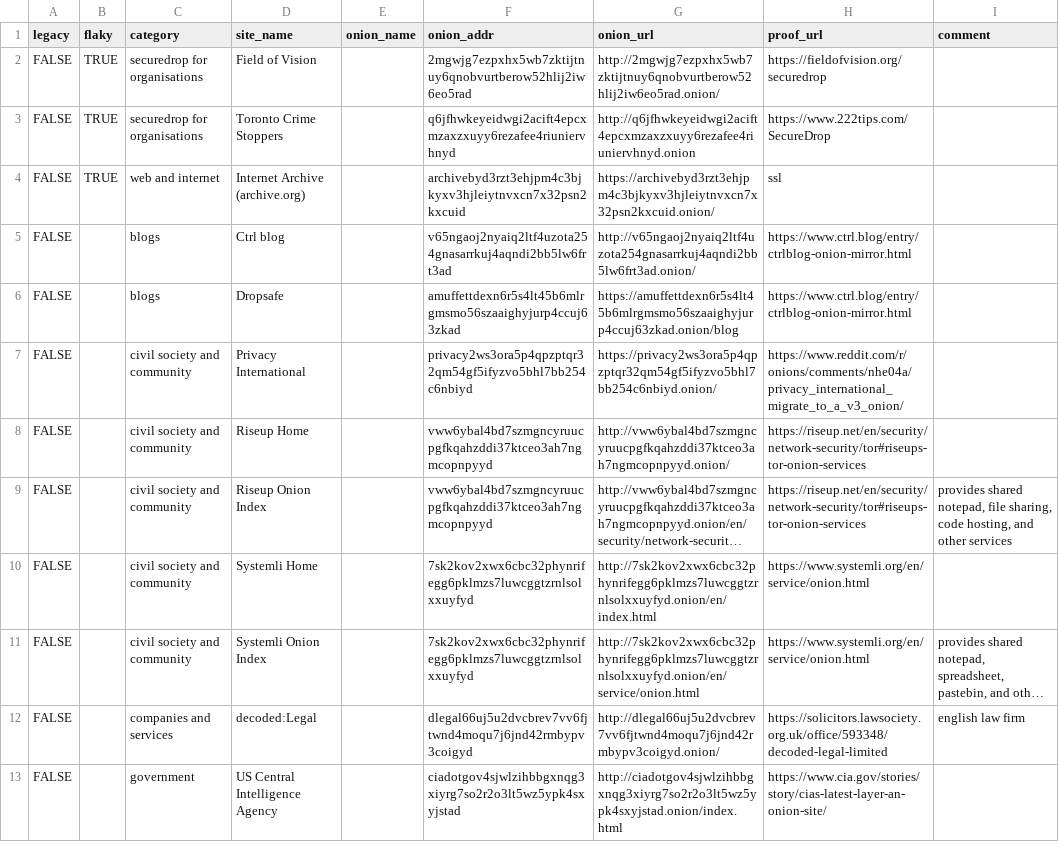
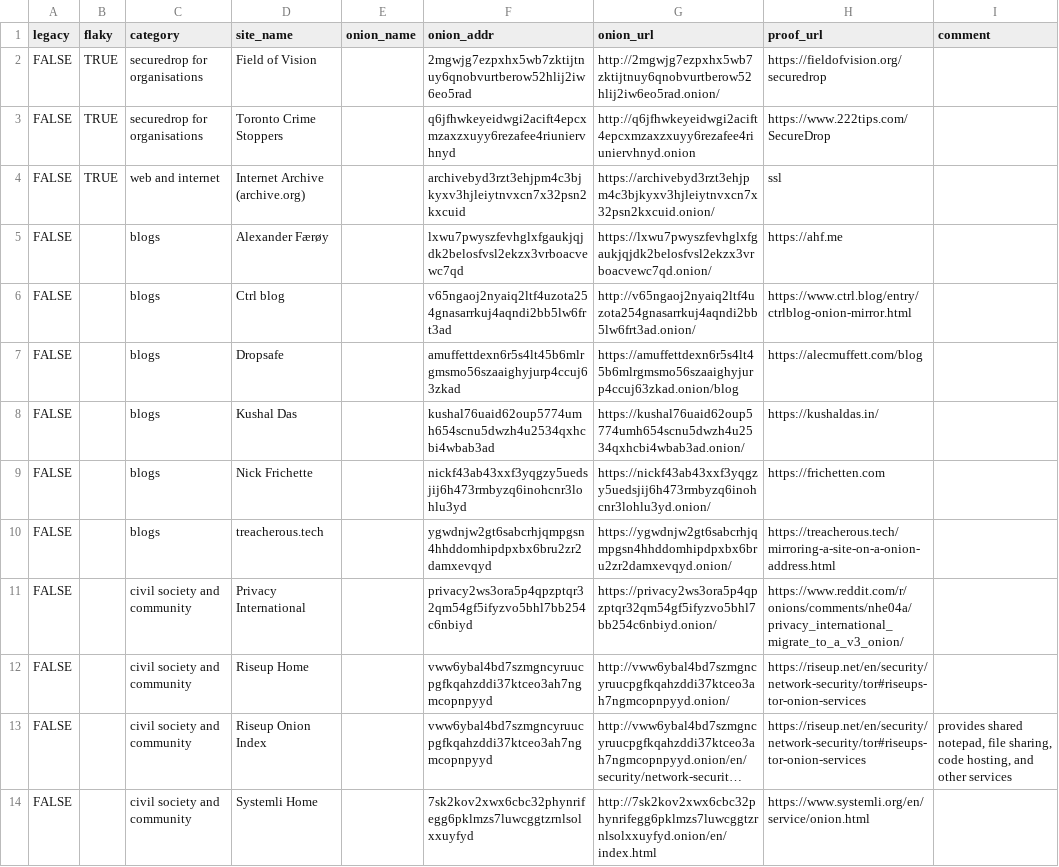
Before and after one commit to alecmuffett/real-world-onion-sites, a CSV file: master.csv, drawn as a sheet; only a part is shown; the shorter side is filled out with more unchanged rows; long unchanged cells end in ….

```diff
--- a/master.csv
+++ b/master.csv
@@ -4,4 +4,8 @@ FALSE,TRUE,securedrop for organisations,Toronto Crime Stoppers,,q6jfhwkeyeidwgi2
 FALSE,TRUE,web and internet,Internet Archive (archive.org),,archivebyd3rzt3ehjpm4c3bjkyxv3hjleiytnvxcn7x32psn2kxcuid,https://archivebyd3rzt3ehjpm4c3bjkyxv3hjleiytnvxcn7x32psn2kxcuid.onion/,ssl,
+FALSE,,blogs,Alexander Færøy,,lxwu7pwyszfevhglxfgaukjqjdk2belosfvsl2ekzx3vrboacvewc7qd,https://lxwu7pwyszfevhglxfgaukjqjdk2belosfvsl2ekzx3vrboacvewc7qd.onion/,https://ahf.me,
 FALSE,,blogs,Ctrl blog,,v65ngaoj2nyaiq2ltf4uzota254gnasarrkuj4aqndi2bb5lw6frt3ad,http://v65ngaoj2nyaiq2ltf4uzota254gnasarrkuj4aqndi2bb5lw6frt3ad.onion/,https://www.ctrl.blog/entry/ctrlblog-onion-mirror.html,
-FALSE,,blogs,Dropsafe,,amuffettdexn6r5s4lt45b6mlrgmsmo56szaaighyjurp4ccuj63zkad,https://amuffettdexn6r5s4lt45b6mlrgmsmo56szaaighyjurp4ccuj63zkad.onion/blog,https://www.ctrl.blog/entry/ctrlblog-onion-mirror.html,
+FALSE,,blogs,Dropsafe,,amuffettdexn6r5s4lt45b6mlrgmsmo56szaaighyjurp4ccuj63zkad,https://amuffettdexn6r5s4lt45b6mlrgmsmo56szaaighyjurp4ccuj63zkad.onion/blog,https://alecmuffett.com/blog,
+FALSE,,blogs,Kushal Das,,kushal76uaid62oup5774umh654scnu5dwzh4u2534qxhcbi4wbab3ad,https://kushal76uaid62oup5774umh654scnu5dwzh4u2534qxhcbi4wbab3ad.onion/,https://kushaldas.in/,
+FALSE,,blogs,Nick Frichette,,nickf43ab43xxf3yqgzy5uedsjij6h473rmbyzq6inohcnr3lohlu3yd,https://nickf43ab43xxf3yqgzy5uedsjij6h473rmbyzq6inohcnr3lohlu3yd.onion/,https://frichetten.com,
+FALSE,,blogs,treacherous.tech,,ygwdnjw2gt6sabcrhjqmpgsn4hhddomhipdpxbx6bru2zr2damxevqyd,https://ygwdnjw2gt6sabcrhjqmpgsn4hhddomhipdpxbx6bru2zr2damxevqyd.onion/,https://treacherous.tech/mirroring-a-site-on-a-onion-address.html,
 FALSE,,civil society and community,Privacy International,,privacy2ws3ora5p4qpzptqr32qm54gf5ifyzvo5bhl7bb254c6nbiyd,https://privacy2ws3ora5p4qpzptqr32qm54gf5ifyzvo5bhl7bb254c6nbiyd.onion/,https://www.reddit.com/r/onions/comments/nhe04a/privacy_international_migrate_to_a_v3_onion/,
```
Also changed, not shown: 1 other file.
